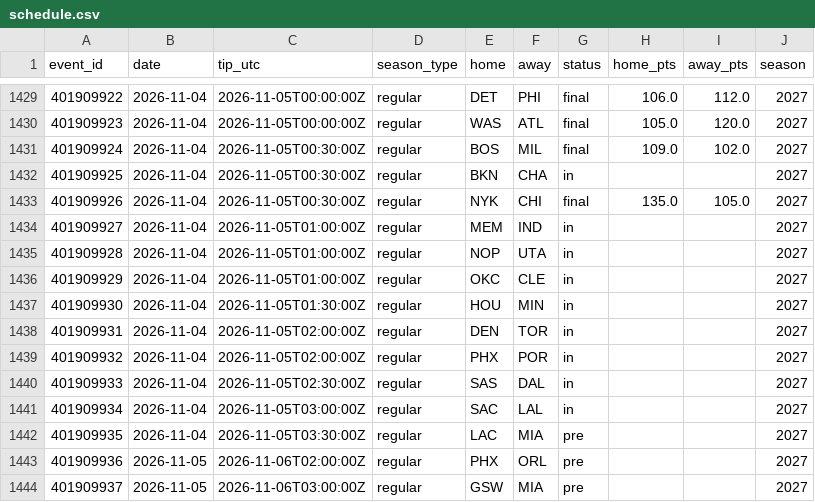
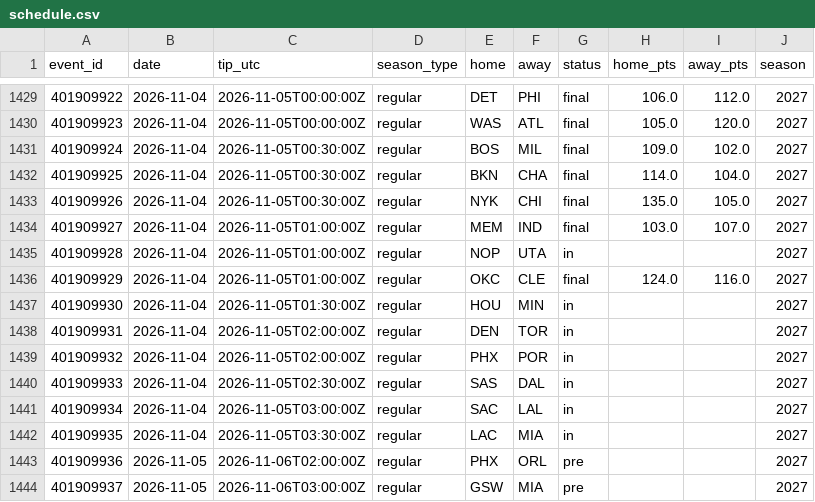
Before and after one commit to harisbyhaqi/hoopcast, a CSV file: data/schedule.csv, drawn as a sheet; only a part is shown, gaps mark what is left out.

```diff
--- a/data/schedule.csv
+++ b/data/schedule.csv
@@ -1431,7 +1431,7 @@ event_id,date,tip_utc,season_type,home,away,status,home_pts,away_pts,season
 401909924,2026-11-04,2026-11-05T00:30:00Z,regular,BOS,MIL,final,109.0,102.0,2027
-401909925,2026-11-04,2026-11-05T00:30:00Z,regular,BKN,CHA,in,,,2027
+401909925,2026-11-04,2026-11-05T00:30:00Z,regular,BKN,CHA,final,114.0,104.0,2027
 401909926,2026-11-04,2026-11-05T00:30:00Z,regular,NYK,CHI,final,135.0,105.0,2027
-401909927,2026-11-04,2026-11-05T01:00:00Z,regular,MEM,IND,in,,,2027
+401909927,2026-11-04,2026-11-05T01:00:00Z,regular,MEM,IND,final,103.0,107.0,2027
 401909928,2026-11-04,2026-11-05T01:00:00Z,regular,NOP,UTA,in,,,2027
-401909929,2026-11-04,2026-11-05T01:00:00Z,regular,OKC,CLE,in,,,2027
+401909929,2026-11-04,2026-11-05T01:00:00Z,regular,OKC,CLE,final,124.0,116.0,2027
 401909930,2026-11-04,2026-11-05T01:30:00Z,regular,HOU,MIN,in,,,2027
@@ -1441,3 +1441,3 @@ event_id,date,tip_utc,season_type,home,away,status,home_pts,away_pts,season
 401909934,2026-11-04,2026-11-05T03:00:00Z,regular,SAC,LAL,in,,,2027
-401909935,2026-11-04,2026-11-05T03:30:00Z,regular,LAC,MIA,pre,,,2027
+401909935,2026-11-04,2026-11-05T03:30:00Z,regular,LAC,MIA,in,,,2027
 401909936,2026-11-05,2026-11-06T02:00:00Z,regular,PHX,ORL,pre,,,2027
```
Also changed, not shown: data/raw/games_raw.csv, 9 other files.
